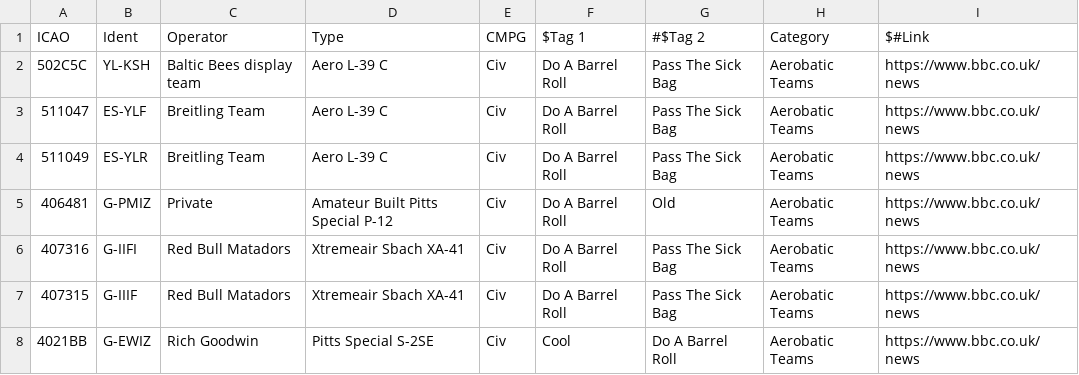
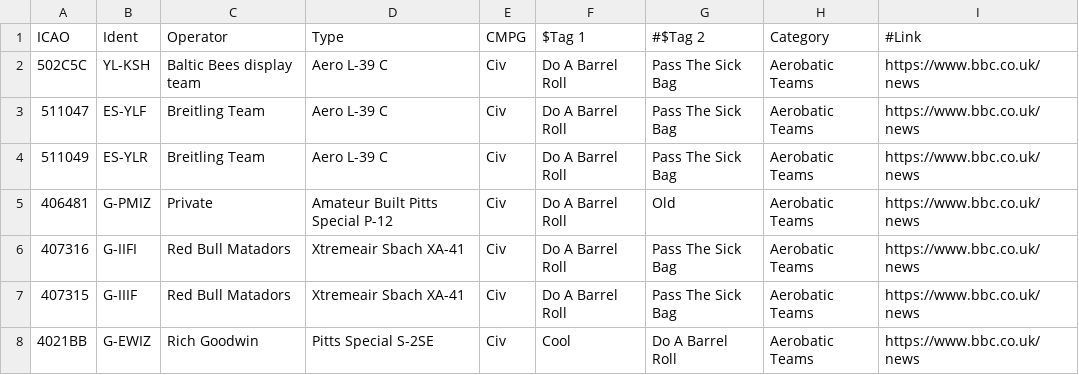
Before and after one commit to sdr-enthusiasts/plane-alert-db, a CSV file: link-test.csv, drawn as a sheet; only a part is shown.

Commit message:
Update link-test.csv

```diff
--- a/link-test.csv
+++ b/link-test.csv
@@ -1,2 +1,2 @@
-ICAO,Ident,Operator,Type,CMPG,$Tag 1,#$Tag 2,Category,$#Link
+ICAO,Ident,Operator,Type,CMPG,$Tag 1,#$Tag 2,Category,#Link
 502C5C,YL-KSH,Baltic Bees display team,Aero L-39 C,Civ,Do A Barrel Roll,Pass The Sick Bag,Aerobatic Teams,https://www.bbc.co.uk/news
```
